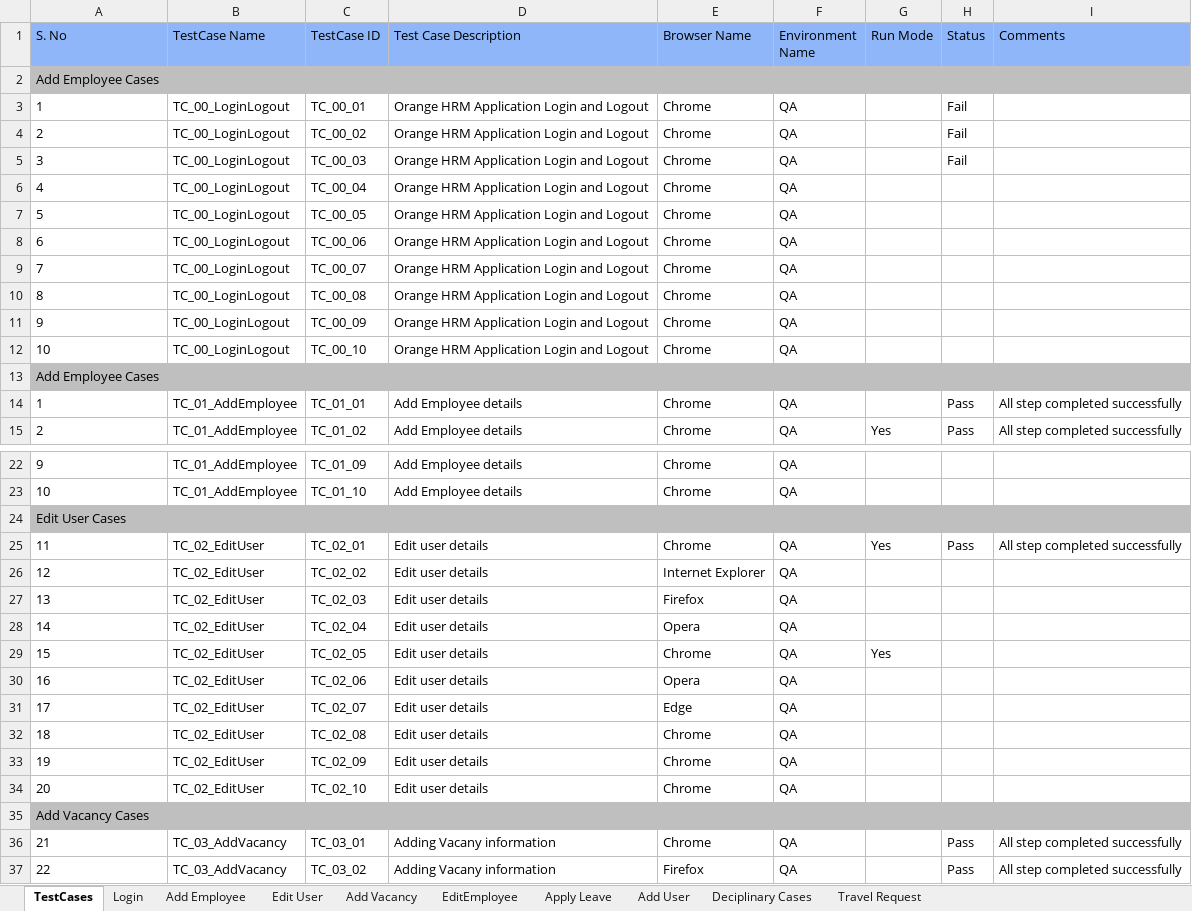
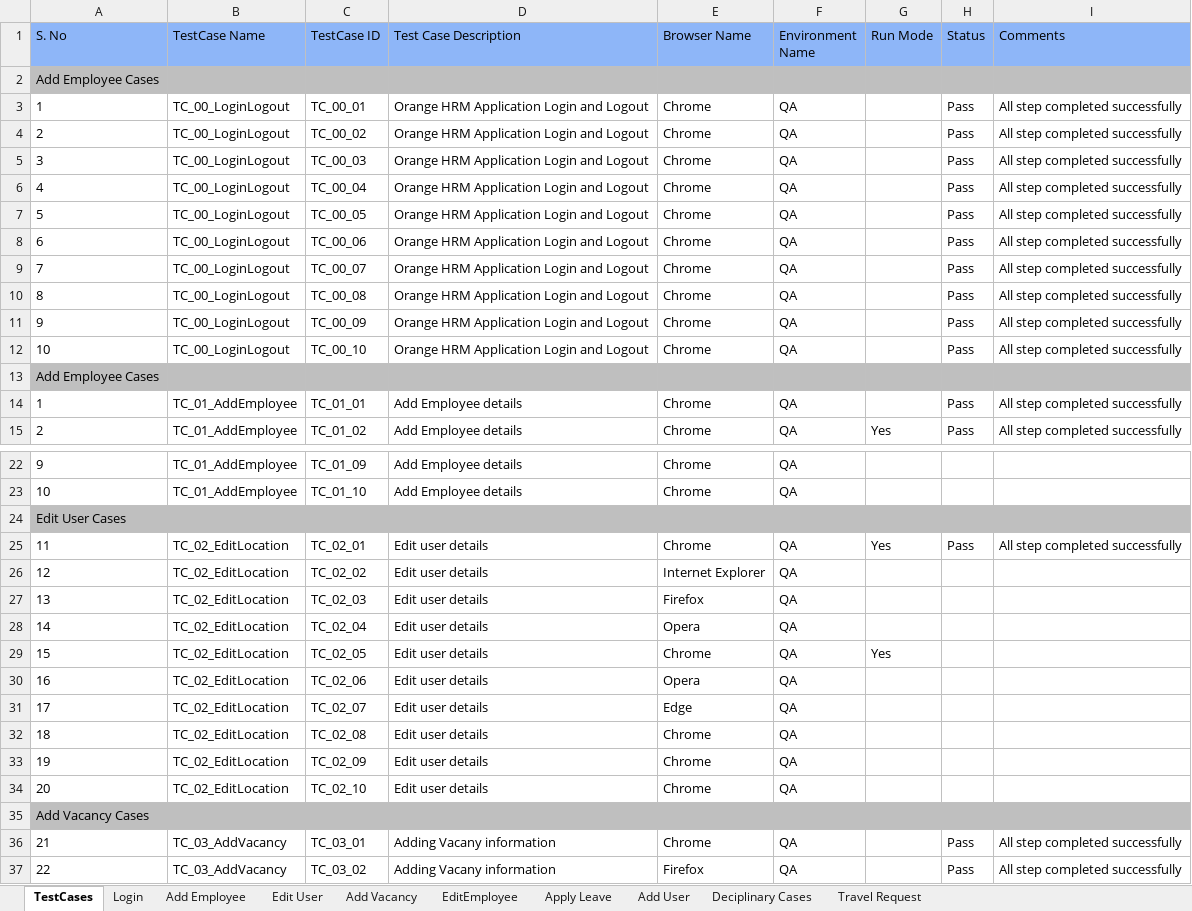
Before and after one commit to sagarchaaro/OrangeHRMAutomation, an Excel workbook: test-resources/HRM_TestData.xlsx, sheet TestCases, drawn as a sheet; only a part is shown, gaps mark what is left out; values as stored, in another font and other column widths than the file's, no borders; the diff names each change by its address in the sheet, - before the commit and + after, or states it on an @@ line.

```diff
--- a/test-resources/HRM_TestData.xlsx (sheet TestCases)
+++ b/test-resources/HRM_TestData.xlsx (sheet TestCases)
-H3:H5 (Status): Fail
+H3:H5 (Status): Pass
-I3:I12 (Comments): (empty)
+I3:I12 (Comments): All step completed successfully
-H6:H12 (Status): (empty)
+H6:H12 (Status): Pass
-B25:B34 (TestCase Name): TC_02_EditUser
+B25:B34 (TestCase Name): TC_02_EditLocation
```
Also changed, not shown: sheet Edit User, 10 other files.
